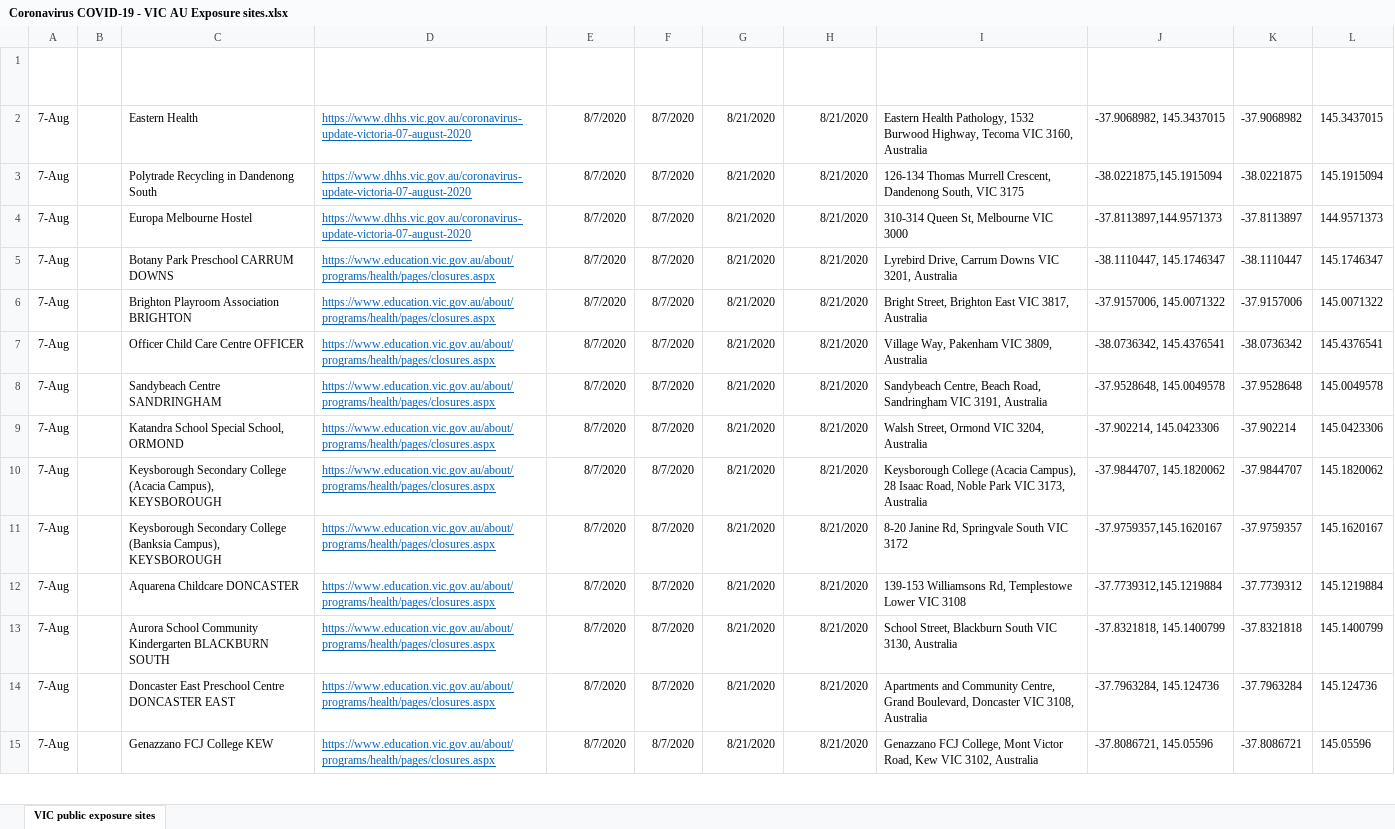
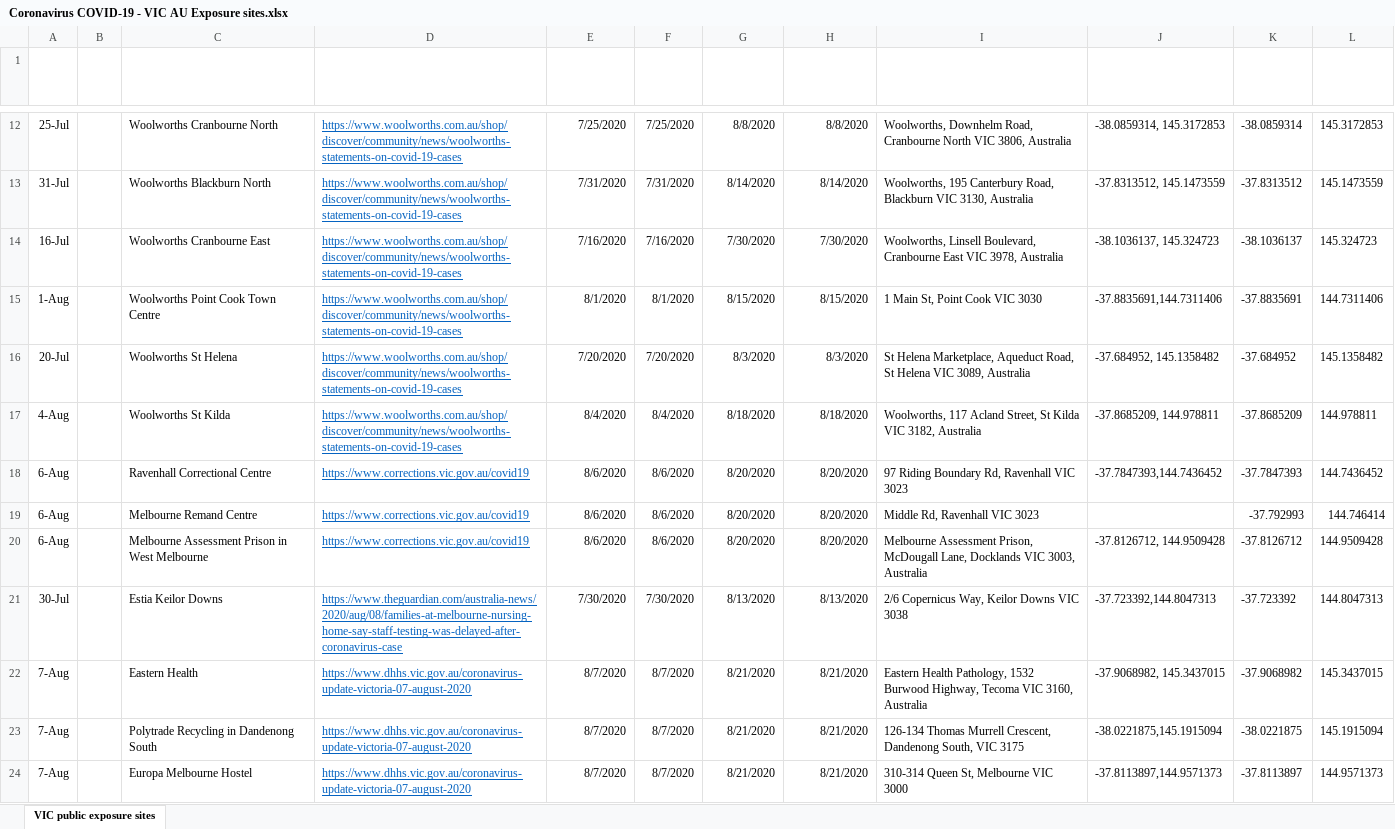
Before and after one commit to Mike-Honey/covid-19-vic-au, an Excel workbook: Coronavirus COVID-19 - VIC AU Exposure sites.xlsx, sheet VIC public exposure sites, drawn as a sheet; only a part is shown, gaps mark what is left out; the shorter side is filled out with more unchanged rows; values as stored, in another font and other column widths than the file's, no borders; table styles not drawn; the diff covers the shown part only; the diff names each change by its address in the sheet, - before the commit and + after, or states it on an @@ line.

```diff
--- a/Coronavirus COVID-19 - VIC AU Exposure sites.xlsx (sheet VIC public exposure sites)
+++ b/Coronavirus COVID-19 - VIC AU Exposure sites.xlsx (sheet VIC public exposure sites)
+row 12: 25-Jul |  | Woolworths Cranbourne North | https://www.woolworths.com.au/shop/discover/community/news/woolworths-statements-on-covid-19-cases | 7/25/2020 | 7/25/2020 | 8/8/2020 | 8/8/2020 | Woolworths, Downhelm Road, Cranbourne North VIC 3806, Australia | -38.0859314, 145.3172853 | -38.0859314 | 145.3172853
+row 13: 31-Jul |  | Woolworths Blackburn North | https://www.woolworths.com.au/shop/discover/community/news/woolworths-statements-on-covid-19-cases | 7/31/2020 | 7/31/2020 | 8/14/2020 | 8/14/2020 | Woolworths, 195 Canterbury Road, Blackburn VIC 3130, Australia | -37.8313512, 145.1473559 | -37.8313512 | 145.1473559
+row 14: 16-Jul |  | Woolworths Cranbourne East | https://www.woolworths.com.au/shop/discover/community/news/woolworths-statements-on-covid-19-cases | 7/16/2020 | 7/16/2020 | 7/30/2020 | 7/30/2020 | Woolworths, Linsell Boulevard, Cranbourne East VIC 3978, Australia | -38.1036137, 145.324723 | -38.1036137 | 145.324723
+row 15: 1-Aug |  | Woolworths Point Cook Town Centre | https://www.woolworths.com.au/shop/discover/community/news/woolworths-statements-on-covid-19-cases | 8/1/2020 | 8/1/2020 | 8/15/2020 | 8/15/2020 | 1 Main St, Point Cook VIC 3030 | -37.8835691,144.7311406 | -37.8835691 | 144.7311406
+row 16: 20-Jul |  | Woolworths St Helena | https://www.woolworths.com.au/shop/discover/community/news/woolworths-statements-on-covid-19-cases | 7/20/2020 | 7/20/2020 | 8/3/2020 | 8/3/2020 | St Helena Marketplace, Aqueduct Road, St Helena VIC 3089, Australia | -37.684952, 145.1358482 | -37.684952 | 145.1358482
+row 17: 4-Aug |  | Woolworths St Kilda | https://www.woolworths.com.au/shop/discover/community/news/woolworths-statements-on-covid-19-cases | 8/4/2020 | 8/4/2020 | 8/18/2020 | 8/18/2020 | Woolworths, 117 Acland Street, St Kilda VIC 3182, Australia | -37.8685209, 144.978811 | -37.8685209 | 144.978811
+row 18: 6-Aug |  | Ravenhall Correctional Centre | https://www.corrections.vic.gov.au/covid19 | 8/6/2020 | 8/6/2020 | 8/20/2020 | 8/20/2020 | 97 Riding Boundary Rd, Ravenhall VIC 3023 | -37.7847393,144.7436452 | -37.7847393 | 144.7436452
+row 19: 6-Aug |  | Melbourne Remand Centre | https://www.corrections.vic.gov.au/covid19 | 8/6/2020 | 8/6/2020 | 8/20/2020 | 8/20/2020 | Middle Rd, Ravenhall VIC 3023 |  | -37.792993 | 144.746414
+row 20: 6-Aug |  | Melbourne Assessment Prison in West Melbourne | https://www.corrections.vic.gov.au/covid19 | 8/6/2020 | 8/6/2020 | 8/20/2020 | 8/20/2020 | Melbourne Assessment Prison, McDougall Lane, Docklands VIC 3003, Australia | -37.8126712, 144.9509428 | -37.8126712 | 144.9509428
+row 21: 30-Jul |  | Estia Keilor Downs | https://www.theguardian.com/australia-news/2020/aug/08/families-at-melbourne-nursing-home-say-staff-testing-was-delayed-after-coronavirus-case | 7/30/2020 | 7/30/2020 | 8/13/2020 | 8/13/2020 | 2/6 Copernicus Way, Keilor Downs VIC 3038 | -37.723392,144.8047313 | -37.723392 | 144.8047313
```
Also changed, not shown: 10 added rows elsewhere in this sheet, Coronavirus COVID-19 - VIC AU Exposure sites LGA.xlsx, Dep Ed Closures.xlsx, 1 other file.
